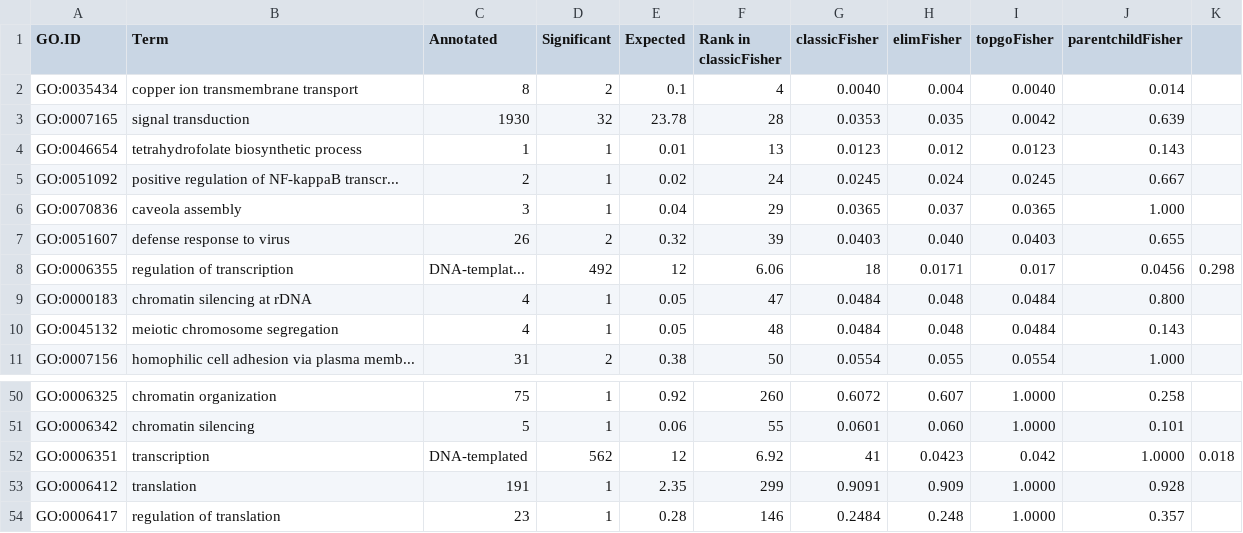
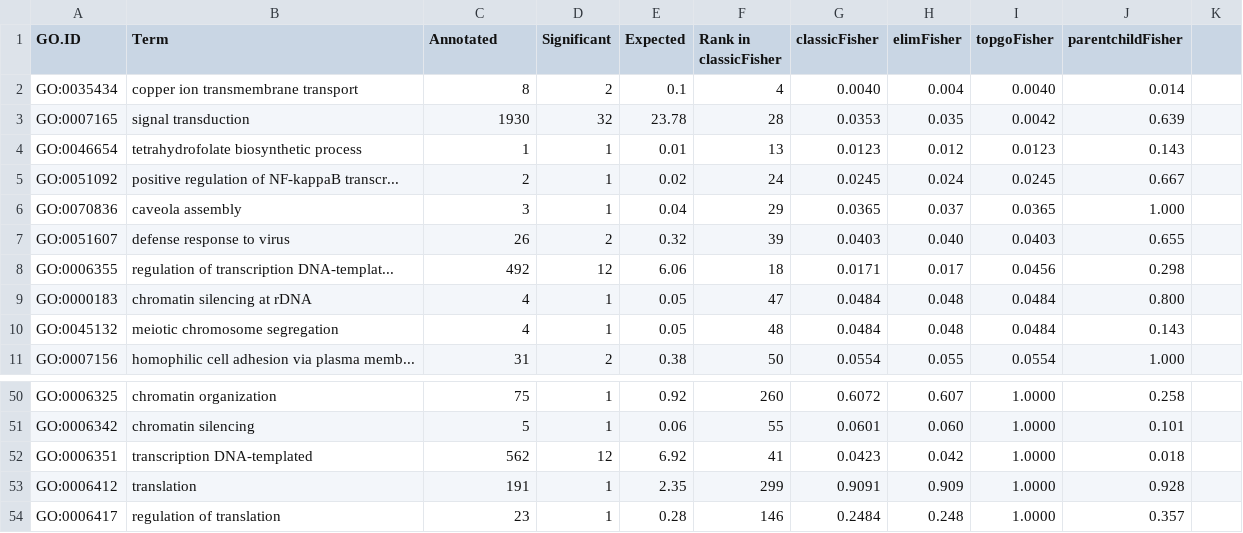
Before and after one commit to jrcunning/pdam-genome, a CSV file: coral_specific/coral_specific_enrichment_data.csv, drawn as a sheet; only a part is shown, gaps mark what is left out.

```diff
--- a/coral_specific/coral_specific_enrichment_data.csv
+++ b/coral_specific/coral_specific_enrichment_data.csv
@@ -7,3 +7,3 @@ GO:0070836,caveola assembly,3,1,0.04,29,0.0365,0.037,0.0365,1.000
 GO:0051607,defense response to virus,26,2,0.32,39,0.0403,0.040,0.0403,0.655
-GO:0006355,regulation of transcription, DNA-templat...,492,12,6.06,18,0.0171,0.017,0.0456,0.298
+GO:0006355,regulation of transcription DNA-templat...,492,12,6.06,18,0.0171,0.017,0.0456,0.298
 GO:0000183,chromatin silencing at rDNA,4,1,0.05,47,0.0484,0.048,0.0484,0.800
@@ -51,3 +51,3 @@ GO:0006325,chromatin organization,75,1,0.92,260,0.6072,0.607,1.0000,0.258
 GO:0006342,chromatin silencing,5,1,0.06,55,0.0601,0.060,1.0000,0.101
-GO:0006351,transcription, DNA-templated,562,12,6.92,41,0.0423,0.042,1.0000,0.018
+GO:0006351,transcription DNA-templated,562,12,6.92,41,0.0423,0.042,1.0000,0.018
 GO:0006412,translation,191,1,2.35,299,0.9091,0.909,1.0000,0.928
```
Also changed, not shown: coral_core/coral_core_enriched_revigo.csv, coral_core/coral_core_enrichment_data.csv, 13 other files.
